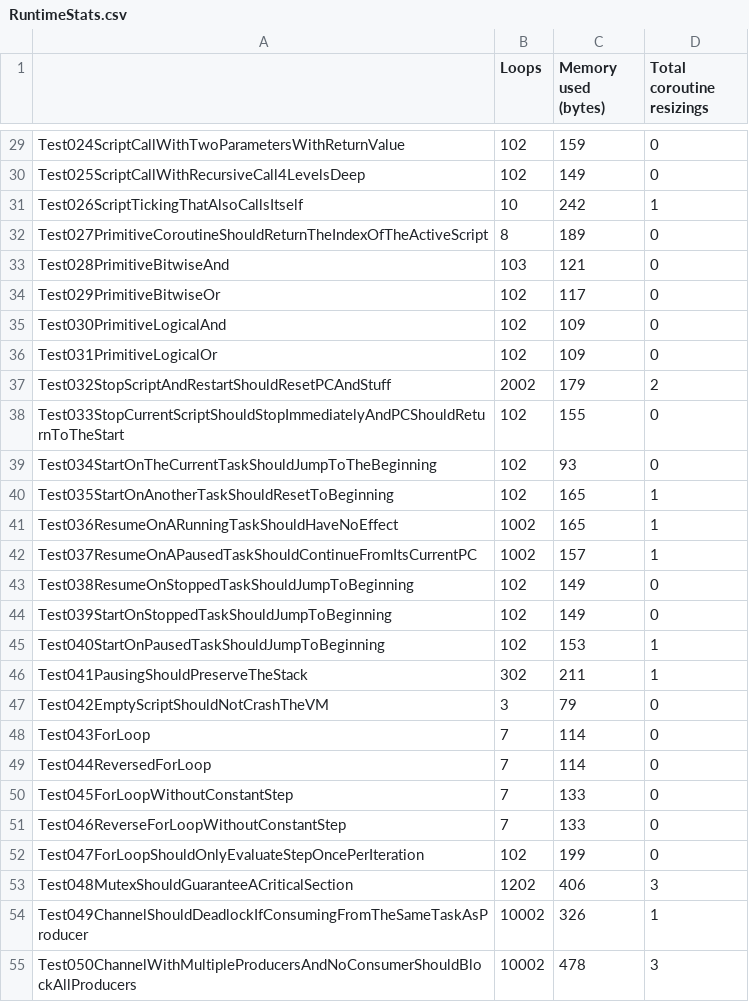
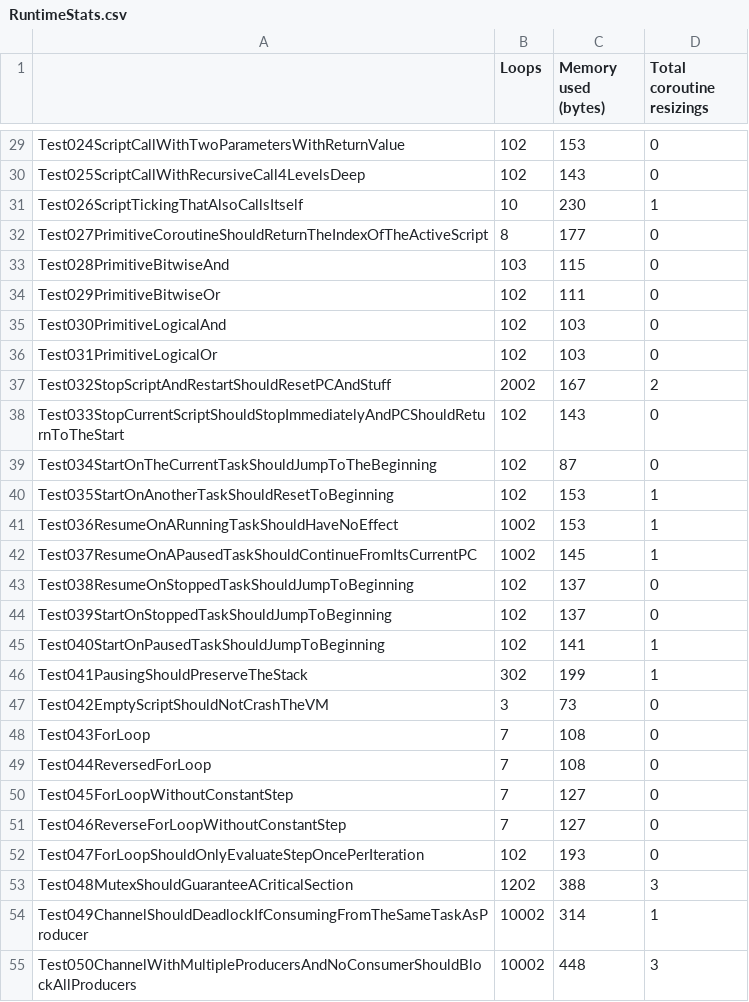
Before and after one commit to GIRA/PhysicalBits, a CSV file: firmware/Simulator/SimulatorTest/TestFiles/RuntimeStats.csv, drawn as a sheet; only a part is shown, gaps mark what is left out; the diff covers the shown part only; the diff names each change by its address in the sheet, - before the commit and + after, or states it on an @@ line.

Commit message:
Changed Coroutine to have indexes instead of actual pointers to scripts.
This way we save a couple of bytes for each coroutine in the program.

```diff
--- a/firmware/Simulator/SimulatorTest/TestFiles/RuntimeStats.csv
+++ b/firmware/Simulator/SimulatorTest/TestFiles/RuntimeStats.csv
-C29 (Memory used (bytes)): 159
+C29 (Memory used (bytes)): 153
-C30 (Memory used (bytes)): 149
+C30 (Memory used (bytes)): 143
-C31 (Memory used (bytes)): 242
+C31 (Memory used (bytes)): 230
-C32 (Memory used (bytes)): 189
+C32 (Memory used (bytes)): 177
-C33 (Memory used (bytes)): 121
+C33 (Memory used (bytes)): 115
-C34 (Memory used (bytes)): 117
+C34 (Memory used (bytes)): 111
-C35:C36 (Memory used (bytes)): 109
+C35:C36 (Memory used (bytes)): 103
-C37 (Memory used (bytes)): 179
+C37 (Memory used (bytes)): 167
-C38 (Memory used (bytes)): 155
+C38 (Memory used (bytes)): 143
-C39 (Memory used (bytes)): 93
+C39 (Memory used (bytes)): 87
-C40:C41 (Memory used (bytes)): 165
+C40:C41 (Memory used (bytes)): 153
-C42 (Memory used (bytes)): 157
+C42 (Memory used (bytes)): 145
-C43:C44 (Memory used (bytes)): 149
+C43:C44 (Memory used (bytes)): 137
-C45 (Memory used (bytes)): 153
+C45 (Memory used (bytes)): 141
-C46 (Memory used (bytes)): 211
+C46 (Memory used (bytes)): 199
-C47 (Memory used (bytes)): 79
+C47 (Memory used (bytes)): 73
-C48:C49 (Memory used (bytes)): 114
+C48:C49 (Memory used (bytes)): 108
-C50:C51 (Memory used (bytes)): 133
+C50:C51 (Memory used (bytes)): 127
-C52 (Memory used (bytes)): 199
+C52 (Memory used (bytes)): 193
-C53 (Memory used (bytes)): 406
+C53 (Memory used (bytes)): 388
-C54 (Memory used (bytes)): 326
+C54 (Memory used (bytes)): 314
-C55 (Memory used (bytes)): 478
+C55 (Memory used (bytes)): 448
```
Also changed, not shown: 75 edited cells elsewhere in this file, 10 other files.
